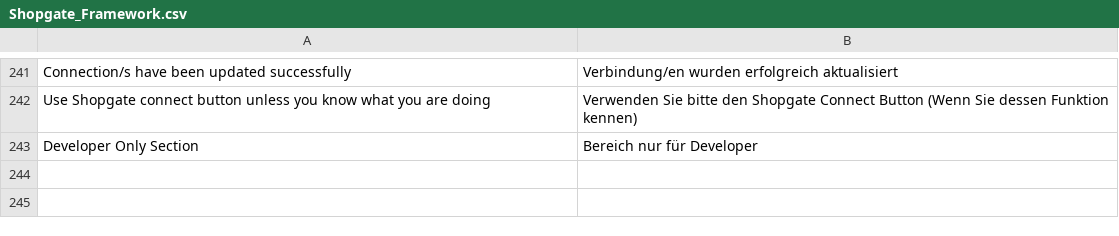
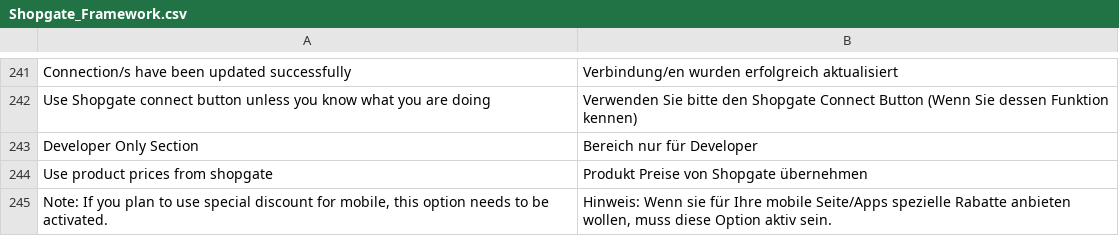
Before and after one commit to OpenMageModuleFostering/shopgate_module, a CSV file: app/locale/de_CH/Shopgate_Framework.csv, drawn as a sheet; only a part is shown, gaps mark what is left out; the diff names each change by its address in the sheet, - before the commit and + after, or states it on an @@ line.

```diff
--- a/app/locale/de_CH/Shopgate_Framework.csv
+++ b/app/locale/de_CH/Shopgate_Framework.csv
+row 244: Use product prices from shopgate | Produkt Preise von Shopgate übernehmen
+row 245: Note: If you plan to use special discount for mobile, this option needs to be activated. | Hinweis: Wenn sie für Ihre mobile Seite/Apps spezielle Rabatte anbieten wollen, muss diese Option aktiv sein.
```
Also changed, not shown: app/locale/de_AT/Shopgate_Framework.csv, app/locale/de_DE/Shopgate_Framework.csv, 21 other files.
